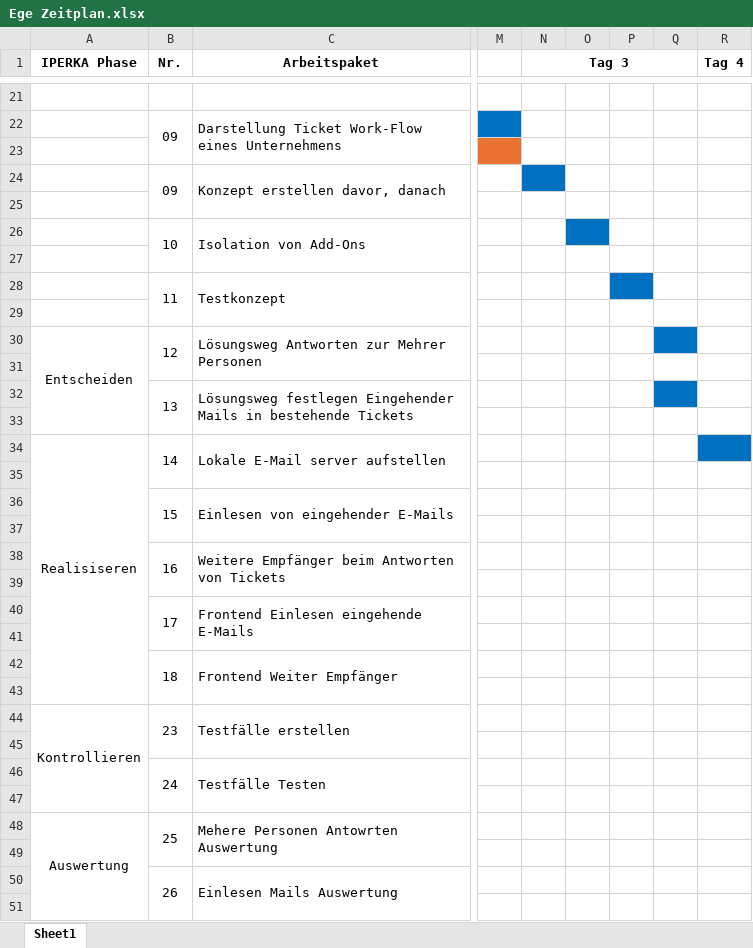
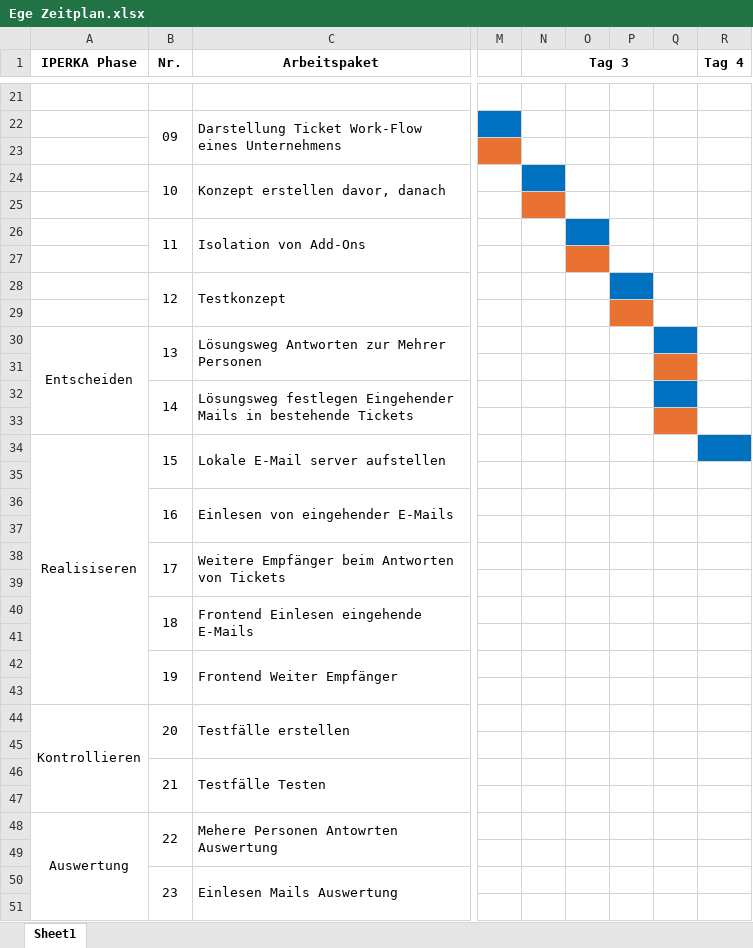
Before and after one commit to XSAVAS/IPA-Dok, an Excel workbook: Ege Zeitplan.xlsx, sheet Sheet1, drawn as a sheet; only a part is shown, gaps mark what is left out; values as stored, in another font and other column widths than the file's, no borders; the diff covers the shown part only; the diff names each change by its address in the sheet, - before the commit and + after, or states it on an @@ line.

```diff
--- a/Ege Zeitplan.xlsx (sheet Sheet1)
+++ b/Ege Zeitplan.xlsx (sheet Sheet1)
-B24 (Nr.): 09
+B24 (Nr.): 10
-N25 fill: none
+N25 fill: #E97132
-B26 (Nr.): 10
+B26 (Nr.): 11
-O27 fill: none
+O27 fill: #E97132
-B28 (Nr.): 11
+B28 (Nr.): 12
-P29 fill: none
+P29 fill: #E97132
-B30 (Nr.): 12
+B30 (Nr.): 13
-Q31 fill: none
+Q31 fill: #E97132
-B32 (Nr.): 13
+B32 (Nr.): 14
-Q33 fill: none
+Q33 fill: #E97132
-B34 (Nr.): 14
+B34 (Nr.): 15
-B36 (Nr.): 15
+B36 (Nr.): 16
-B38 (Nr.): 16
+B38 (Nr.): 17
-B40 (Nr.): 17
+B40 (Nr.): 18
-B42 (Nr.): 18
+B42 (Nr.): 19
-B44 (Nr.): 23
+B44 (Nr.): 20
-B46 (Nr.): 24
+B46 (Nr.): 21
-B48 (Nr.): 25
+B48 (Nr.): 22
-B50 (Nr.): 26
+B50 (Nr.): 23
```
Also changed, not shown: 5 edited cells elsewhere in this sheet, 2 other files.
